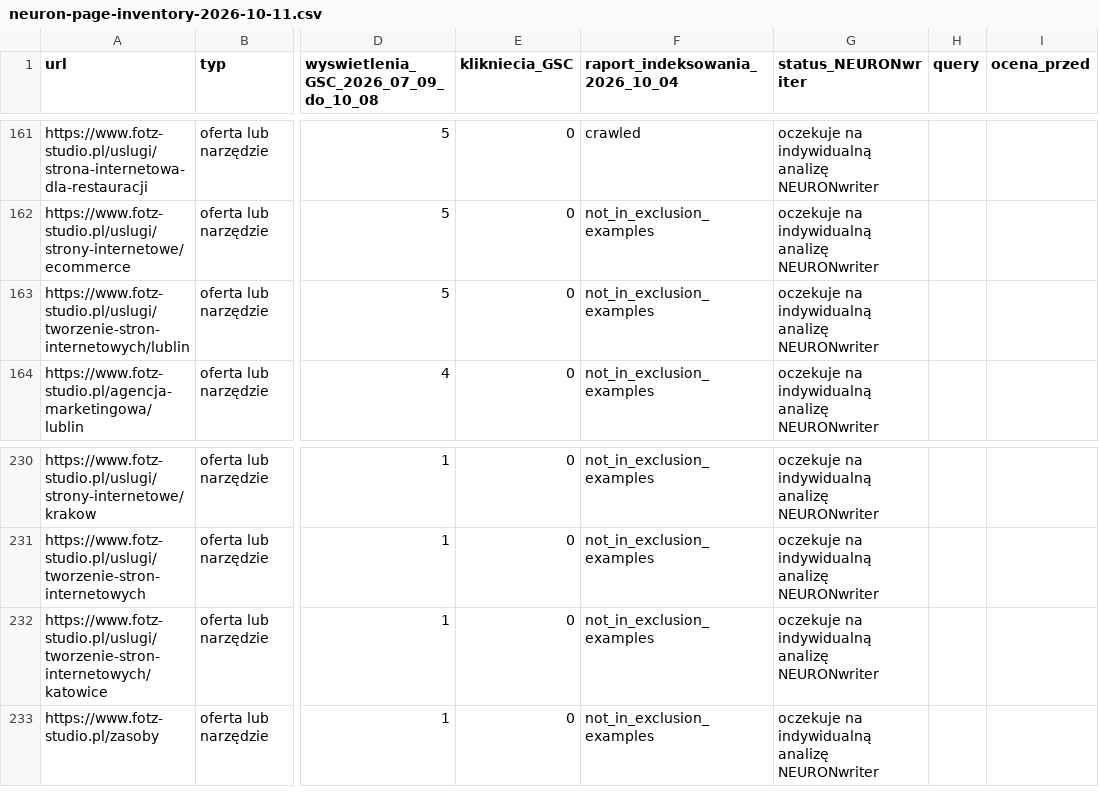
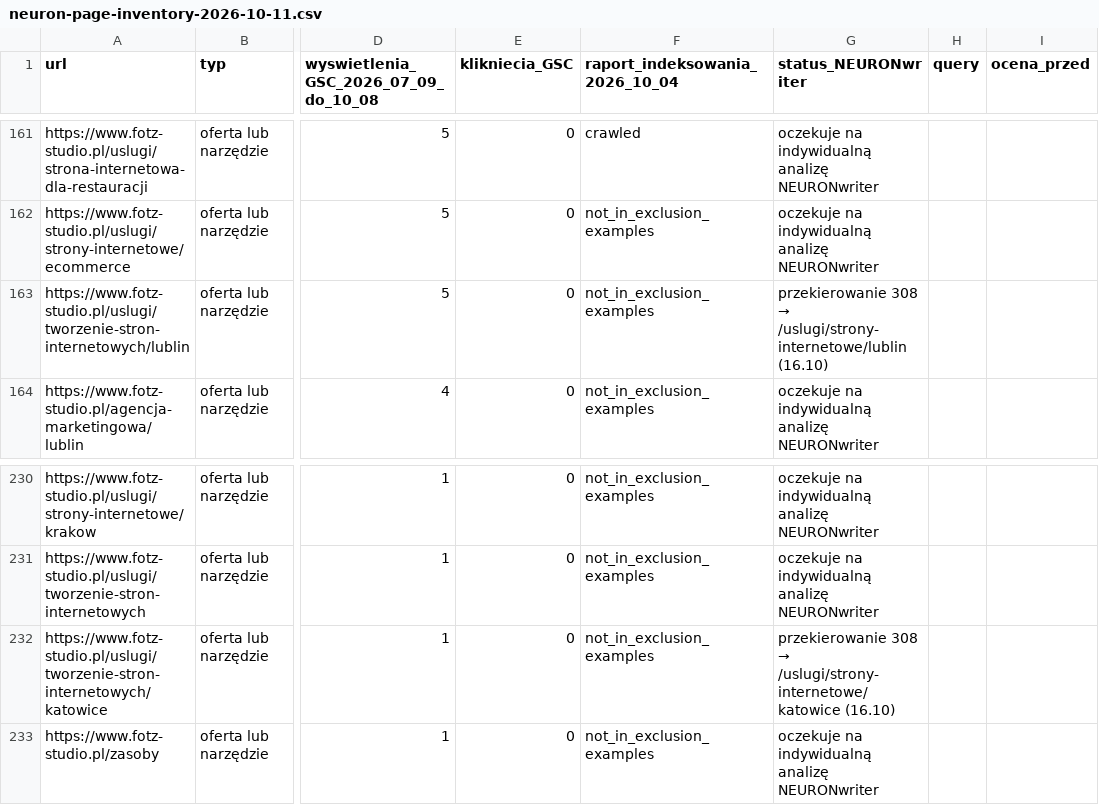
Before and after one commit to adam420412/fotz-studio-web-experience, a CSV file: docs/seo/neuron-page-inventory-2026-10-11.csv, drawn as a sheet; only a part is shown, gaps mark what is left out; the diff covers the shown part only; the diff names each change by its address in the sheet, - before the commit and + after, or states it on an @@ line.

```diff
--- a/docs/seo/neuron-page-inventory-2026-10-11.csv
+++ b/docs/seo/neuron-page-inventory-2026-10-11.csv
@@ G163 (status_NEURONwriter): oczekuje na indywidualną analizę NEURONwriter → przekierowanie 308 → /uslugi/strony-internetowe/lublin (16.10) @@
@@ G232 (status_NEURONwriter): oczekuje na indywidualną analizę NEURONwriter → przekierowanie 308 → /uslugi/strony-internetowe/katowice (16.10) @@
```
Also changed, not shown: 30 edited cells elsewhere in this file, 4 other files.
